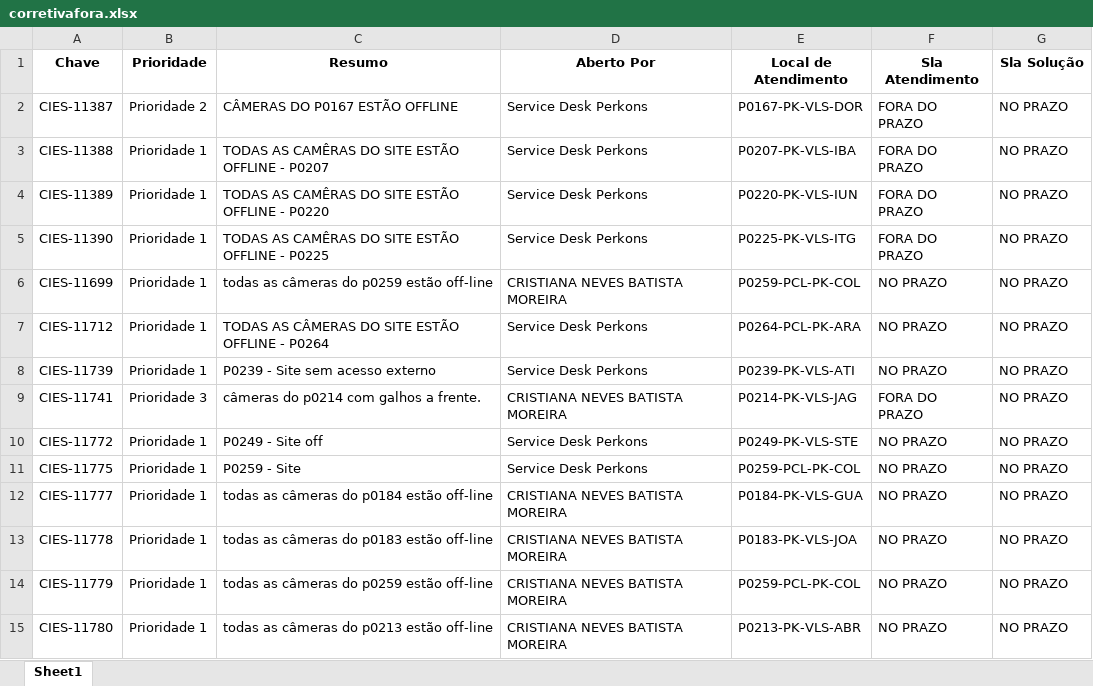
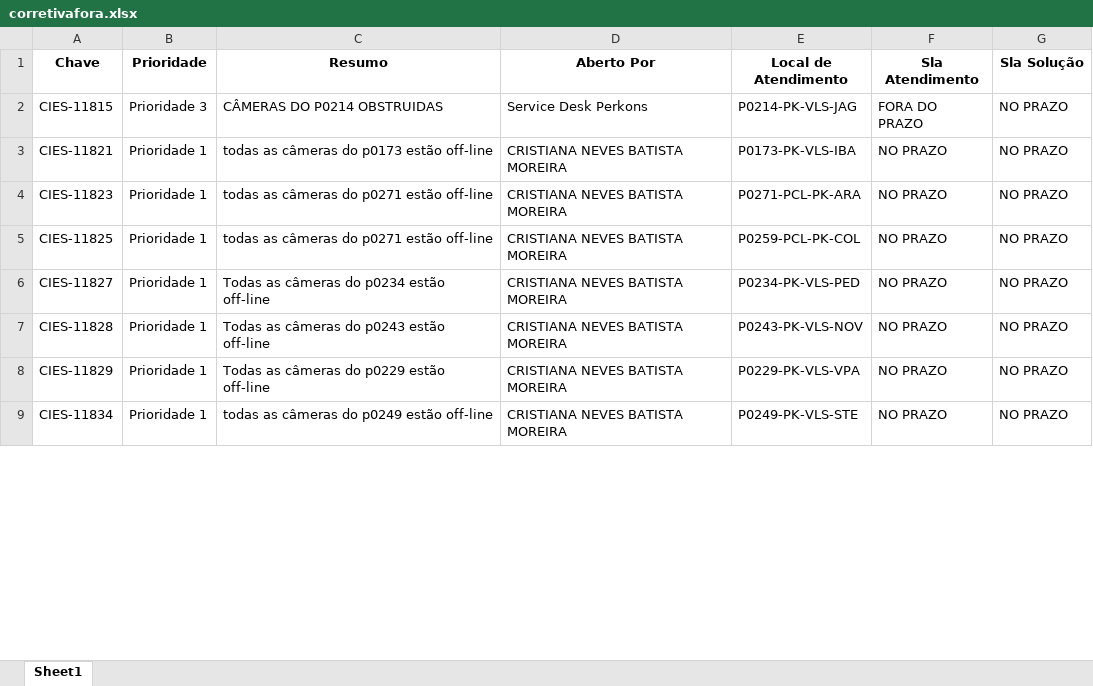
Before and after one commit to andrealansp/sr-jira, an Excel workbook: media/xlsx/corretivafora.xlsx, sheet Sheet1, drawn as a sheet; only a part is shown; values as stored, in another font and other column widths than the file's, no borders; removed rows and columns are numbered as before the commit, all else as after; the diff covers the shown part only; the diff names each change by its address in the sheet, - before the commit and + after, or states it on an @@ line.

```diff
--- a/media/xlsx/corretivafora.xlsx (sheet Sheet1)
+++ b/media/xlsx/corretivafora.xlsx (sheet Sheet1)
-A2 (Chave): CIES-11387
+A2 (Chave): CIES-11815
-B2 (Prioridade): Prioridade 2
+B2 (Prioridade): Prioridade 3
-C2 (Resumo): CÂMERAS DO P0167 ESTÃO OFFLINE
+C2 (Resumo): CÂMERAS DO P0214 OBSTRUIDAS
-E2 (Local de Atendimento): P0167-PK-VLS-DOR
+E2 (Local de Atendimento): P0214-PK-VLS-JAG
-row 3: CIES-11388 | Prioridade 1 | TODAS AS CAMÊRAS DO SITE ESTÃO OFFLINE - P0207 | Service Desk Perkons | P0207-PK-VLS-IBA | FORA DO PRAZO | NO PRAZO
-row 4: CIES-11389 | Prioridade 1 | TODAS AS CAMÊRAS DO SITE ESTÃO OFFLINE - P0220 | Service Desk Perkons | P0220-PK-VLS-IUN | FORA DO PRAZO | NO PRAZO
-row 5: CIES-11390 | Prioridade 1 | TODAS AS CAMÊRAS DO SITE ESTÃO OFFLINE - P0225 | Service Desk Perkons | P0225-PK-VLS-ITG | FORA DO PRAZO | NO PRAZO
-A3 (Chave): CIES-11699
+A3 (Chave): CIES-11821
-C3 (Resumo): todas as câmeras do p0259 estão off-line
+C3 (Resumo): todas as câmeras do p0173 estão off-line
-E3 (Local de Atendimento): P0259-PCL-PK-COL
+E3 (Local de Atendimento): P0173-PK-VLS-IBA
-row 7: CIES-11712 | Prioridade 1 | TODAS AS CÂMERAS DO SITE ESTÃO OFFLINE - P0264 | Service Desk Perkons | P0264-PCL-PK-ARA | NO PRAZO | NO PRAZO
-A4 (Chave): CIES-11739
+A4 (Chave): CIES-11823
-C4 (Resumo): P0239 - Site sem acesso externo
+C4 (Resumo): todas as câmeras do p0271 estão off-line
-D4 (Aberto Por): Service Desk Perkons
+D4 (Aberto Por): CRISTIANA NEVES BATISTA MOREIRA
-E4 (Local de Atendimento): P0239-PK-VLS-ATI
+E4 (Local de Atendimento): P0271-PCL-PK-ARA
-row 9: CIES-11741 | Prioridade 3 | câmeras do p0214 com galhos a frente. | CRISTIANA NEVES BATISTA MOREIRA | P0214-PK-VLS-JAG | FORA DO PRAZO | NO PRAZO
-row 10: CIES-11772 | Prioridade 1 | P0249 - Site off | Service Desk Perkons | P0249-PK-VLS-STE | NO PRAZO | NO PRAZO
-A5 (Chave): CIES-11775
+A5 (Chave): CIES-11825
-C5 (Resumo): P0259 - Site
+C5 (Resumo): todas as câmeras do p0271 estão off-line
-D5 (Aberto Por): Service Desk Perkons
+D5 (Aberto Por): CRISTIANA NEVES BATISTA MOREIRA
-A6 (Chave): CIES-11777
+A6 (Chave): CIES-11827
-C6 (Resumo): todas as câmeras do p0184 estão off-line
+C6 (Resumo): Todas as câmeras do p0234 estão off-line
-E6 (Local de Atendimento): P0184-PK-VLS-GUA
+E6 (Local de Atendimento): P0234-PK-VLS-PED
-A7 (Chave): CIES-11778
+A7 (Chave): CIES-11828
-C7 (Resumo): todas as câmeras do p0183 estão off-line
+C7 (Resumo): Todas as câmeras do p0243 estão off-line
-E7 (Local de Atendimento): P0183-PK-VLS-JOA
+E7 (Local de Atendimento): P0243-PK-VLS-NOV
-A8 (Chave): CIES-11779
+A8 (Chave): CIES-11829
-C8 (Resumo): todas as câmeras do p0259 estão off-line
+C8 (Resumo): Todas as câmeras do p0229 estão off-line
-E8 (Local de Atendimento): P0259-PCL-PK-COL
+E8 (Local de Atendimento): P0229-PK-VLS-VPA
-A9 (Chave): CIES-11780
+A9 (Chave): CIES-11834
-C9 (Resumo): todas as câmeras do p0213 estão off-line
+C9 (Resumo): todas as câmeras do p0249 estão off-line
-E9 (Local de Atendimento): P0213-PK-VLS-ABR
+E9 (Local de Atendimento): P0249-PK-VLS-STE
```
Also changed, not shown: 13 added rows and 30 edited cells elsewhere in this sheet, media/xlsx/corretiva.xlsx, 1 other file.
